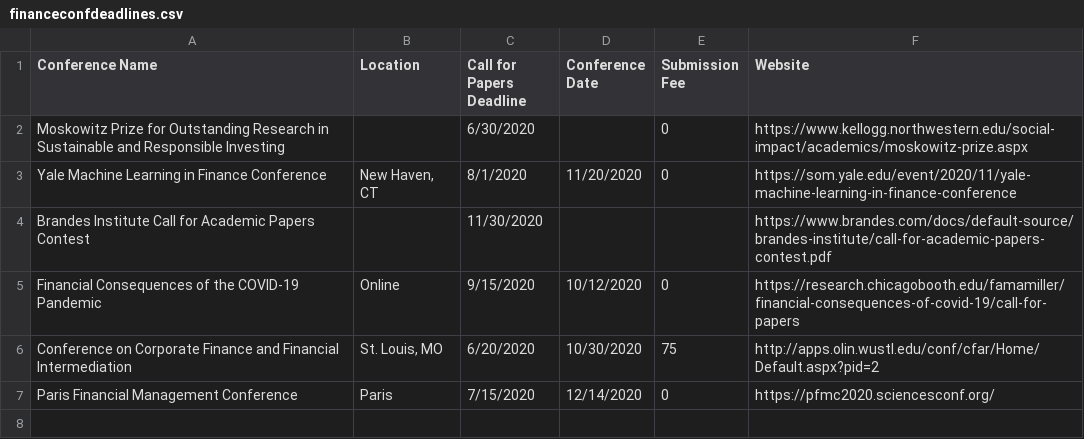
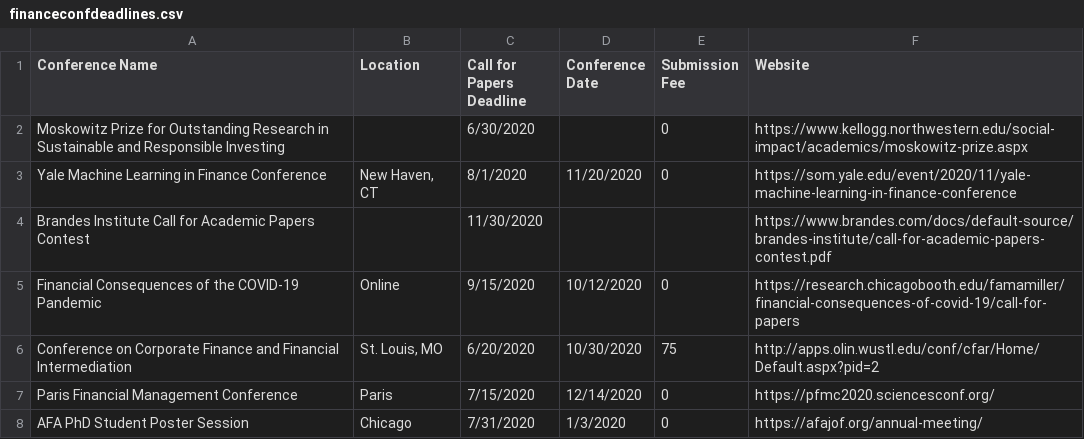
Before and after one commit to tbeason/financeconferences, a CSV file: data/financeconfdeadlines.csv, drawn as a sheet.

Commit message:
afa phd

```diff
--- a/data/financeconfdeadlines.csv
+++ b/data/financeconfdeadlines.csv
@@ -7 +7,2 @@ Conference on Corporate Finance and Financial Intermediation,"St. Louis, MO",6/2
 Paris Financial Management Conference,Paris,7/15/2020,12/14/2020,0,https://pfmc2020.sciencesconf.org/
+AFA PhD Student Poster Session,Chicago,7/31/2020,1/3/2020,0,https://afajof.org/annual-meeting/
```
